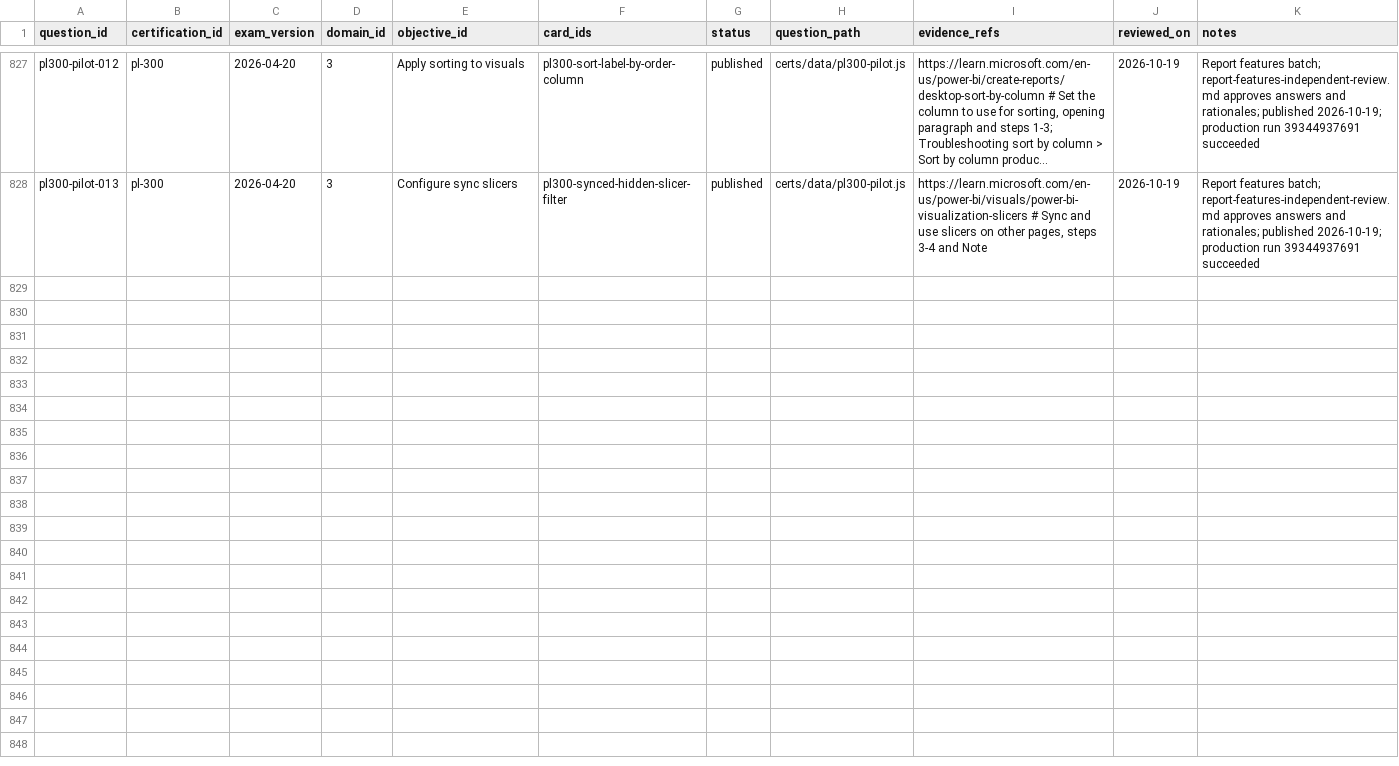
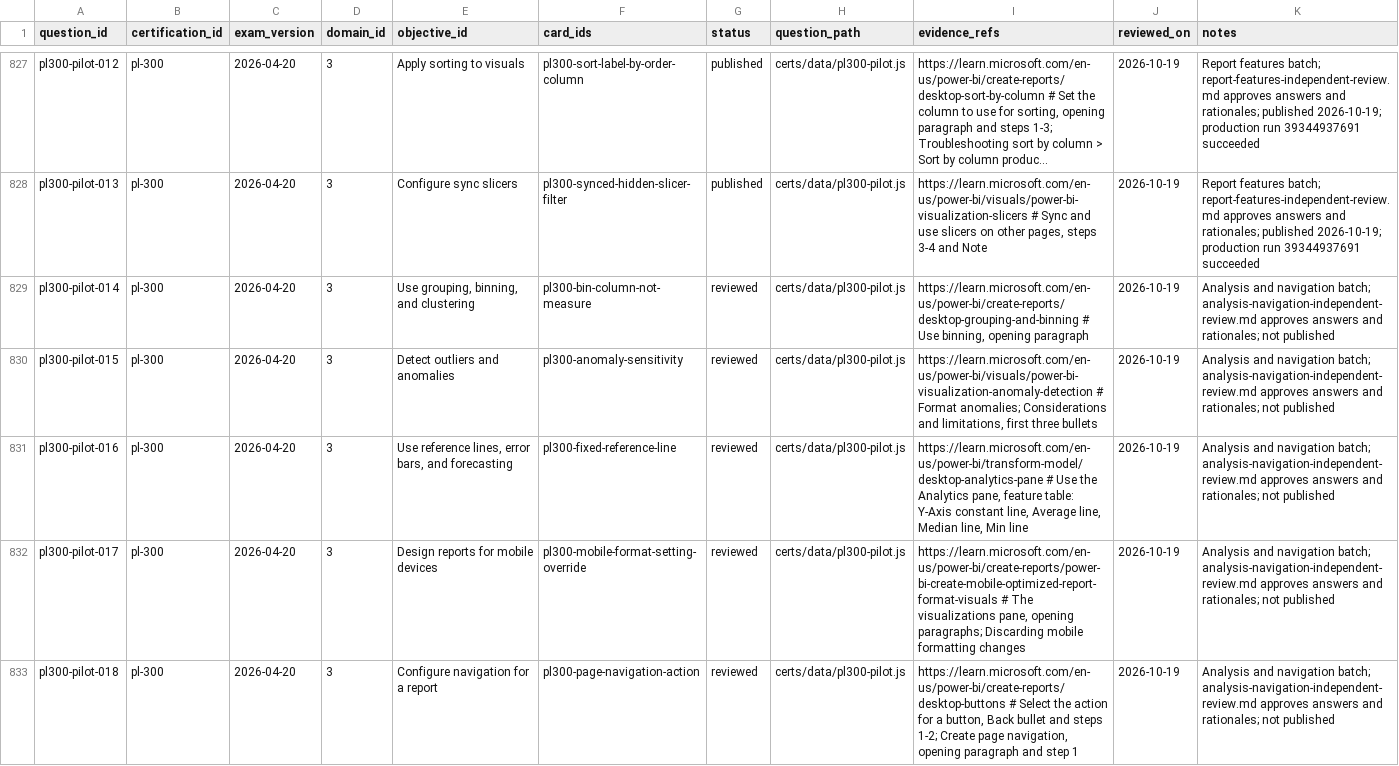
Before and after one commit to palthainon/oldwebtech, a CSV file: oldwebtech_plans/research/certifications/question-register.csv, drawn as a sheet; only a part is shown, gaps mark what is left out; long unchanged cells end in …; the diff names each change by its address in the sheet, - before the commit and + after, or states it on an @@ line.

```diff
--- a/oldwebtech_plans/research/certifications/question-register.csv
+++ b/oldwebtech_plans/research/certifications/question-register.csv
+row 829: pl300-pilot-014 | pl-300 | 2026-04-20 | 3 | Use grouping, binning, and clustering | pl300-bin-column-not-measure | reviewed | certs/data/pl300-pilot.js | https://learn.microsoft.com/en-us/power-bi/create-reports/desktop-grouping-and-binning # Use binning, opening paragraph | 2026-10-19 | Analysis and navigation batch; analysis-navigation-independent-review.md approves answers and rationales; not published
+row 830: pl300-pilot-015 | pl-300 | 2026-04-20 | 3 | Detect outliers and anomalies | pl300-anomaly-sensitivity | reviewed | certs/data/pl300-pilot.js | https://learn.microsoft.com/en-us/power-bi/visuals/power-bi-visualization-anomaly-detection # Format anomalies; Considerations and limitations, first three bullets | 2026-10-19 | Analysis and navigation batch; analysis-navigation-independent-review.md approves answers and rationales; not published
+row 831: pl300-pilot-016 | pl-300 | 2026-04-20 | 3 | Use reference lines, error bars, and forecasting | pl300-fixed-reference-line | reviewed | certs/data/pl300-pilot.js | https://learn.microsoft.com/en-us/power-bi/transform-model/desktop-analytics-pane # Use the Analytics pane, feature table: Y-Axis constant line, Average line, Median line, Min line | 2026-10-19 | Analysis and navigation batch; analysis-navigation-independent-review.md approves answers and rationales; not published
+row 832: pl300-pilot-017 | pl-300 | 2026-04-20 | 3 | Design reports for mobile devices | pl300-mobile-format-setting-override | reviewed | certs/data/pl300-pilot.js | https://learn.microsoft.com/en-us/power-bi/create-reports/power-bi-create-mobile-optimized-report-format-visuals # The visualizations pane, opening paragraphs; Discarding mobile formatting changes | 2026-10-19 | Analysis and navigation batch; analysis-navigation-independent-review.md approves answers and rationales; not published
+row 833: pl300-pilot-018 | pl-300 | 2026-04-20 | 3 | Configure navigation for a report | pl300-page-navigation-action | reviewed | certs/data/pl300-pilot.js | https://learn.microsoft.com/en-us/power-bi/create-reports/desktop-buttons # Select the action for a button, Back bullet and steps 1-2; Create page navigation, opening paragraph and step 1 | 2026-10-19 | Analysis and navigation batch; analysis-navigation-independent-review.md approves answers and rationales; not published
```
Also changed, not shown: oldwebtech_plans/research/certifications/behavior-card-register.csv, 13 other files.
